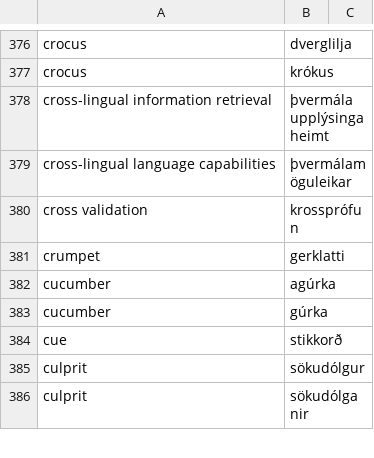
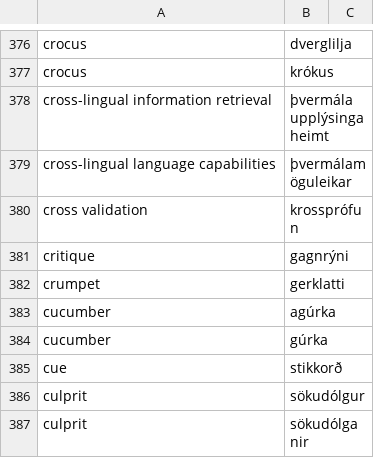
Before and after one commit to judyfong/dictionary, a CSV file: general.csv, drawn as a sheet; only a part is shown, gaps mark what is left out; the diff names each change by its address in the sheet, - before the commit and + after, or states it on an @@ line.

Commit message:
Update general.csv

```diff
--- a/general.csv
+++ b/general.csv
+row 381: critique | gagnrýni
```
